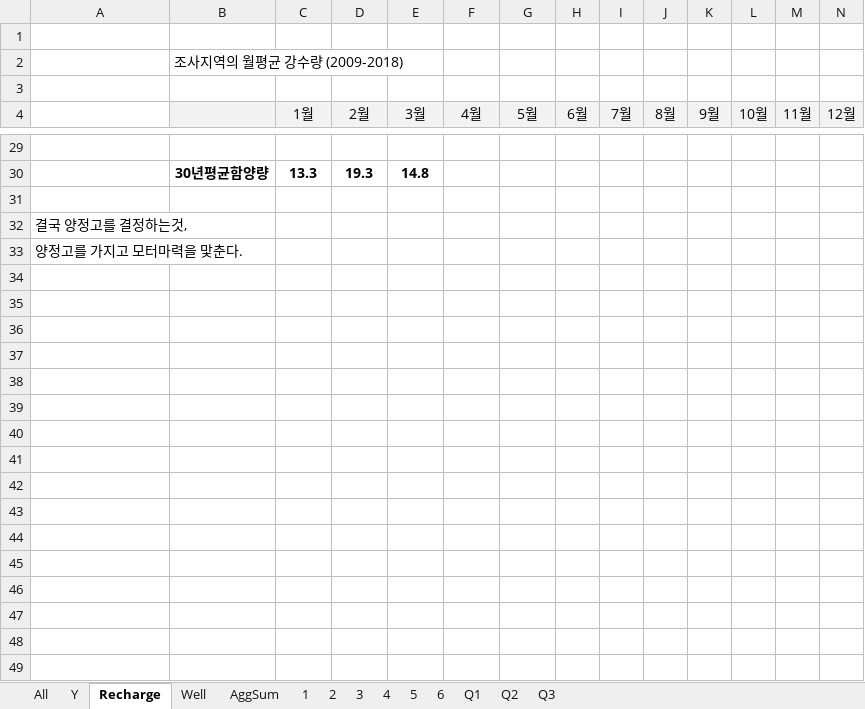
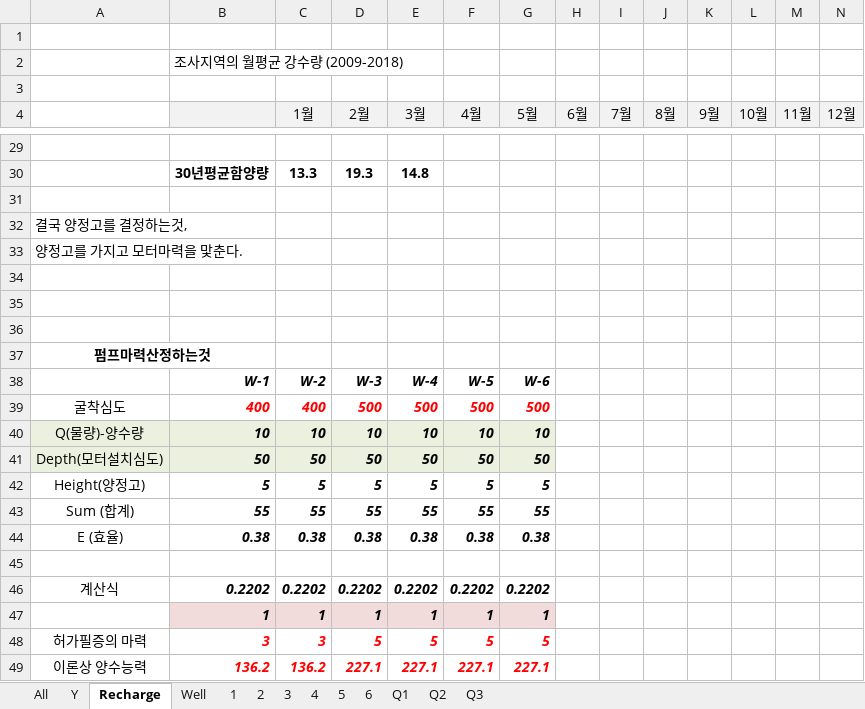
Before and after one commit to ihanseol/02_Excel2, an Excel workbook: 01_Acquifer Pumping Test/02_기본관정데이타/B2_기본관정 데이타_지열공_General.xlsm, sheet Recharge, drawn as a sheet; only a part is shown, gaps mark what is left out; values as stored, in another font and other column widths than the file's, no borders; charts and pictures not drawn; rows hold the shown columns only; the diff names each change by its address in the sheet, - before the commit and + after, or states it on an @@ line.

```diff
--- a/01_Acquifer Pumping Test/02_기본관정데이타/B2_기본관정 데이타_지열공_General.xlsm (sheet Recharge)
+++ b/01_Acquifer Pumping Test/02_기본관정데이타/B2_기본관정 데이타_지열공_General.xlsm (sheet Recharge)
@@ sheet tab hidden: AggSum @@
+row 34: (empty)
+row 35: (empty)
+row 36: (empty)
+row 37: 펌프마력산정하는것
+row 38:  | W-1 | W-2 | W-3 | W-4 | W-5 | W-6
+row 39: 굴착심도 | 400 | 400 | 500 | 500 | 500 | 500
+row 40: Q(물량)-양수량 | 10 | 10 | 10 | 10 | 10 | 10
+row 41: Depth(모터설치심도) | 50 | 50 | 50 | 50 | 50 | 50
+row 42: Height(양정고) | 5 | 5 | 5 | 5 | 5 | 5
+row 43: Sum (합계) | 55 | 55 | 55 | 55 | 55 | 55
+row 44: E (효율) | 0.38 | 0.38 | 0.38 | 0.38 | 0.38 | 0.38
+row 45: (empty)
+row 46: 계산식 | 0.2202 | 0.2202 | 0.2202 | 0.2202 | 0.2202 | 0.2202
+row 47:  | 1 | 1 | 1 | 1 | 1 | 1
+row 48: 허가필증의 마력 | 3 | 3 | 5 | 5 | 5 | 5
+row 49: 이론상 양수능력 | 136.2 | 136.2 | 227.1 | 227.1 | 227.1 | 227.1
```
Also changed, not shown: sheet 1, charts or pictures.
